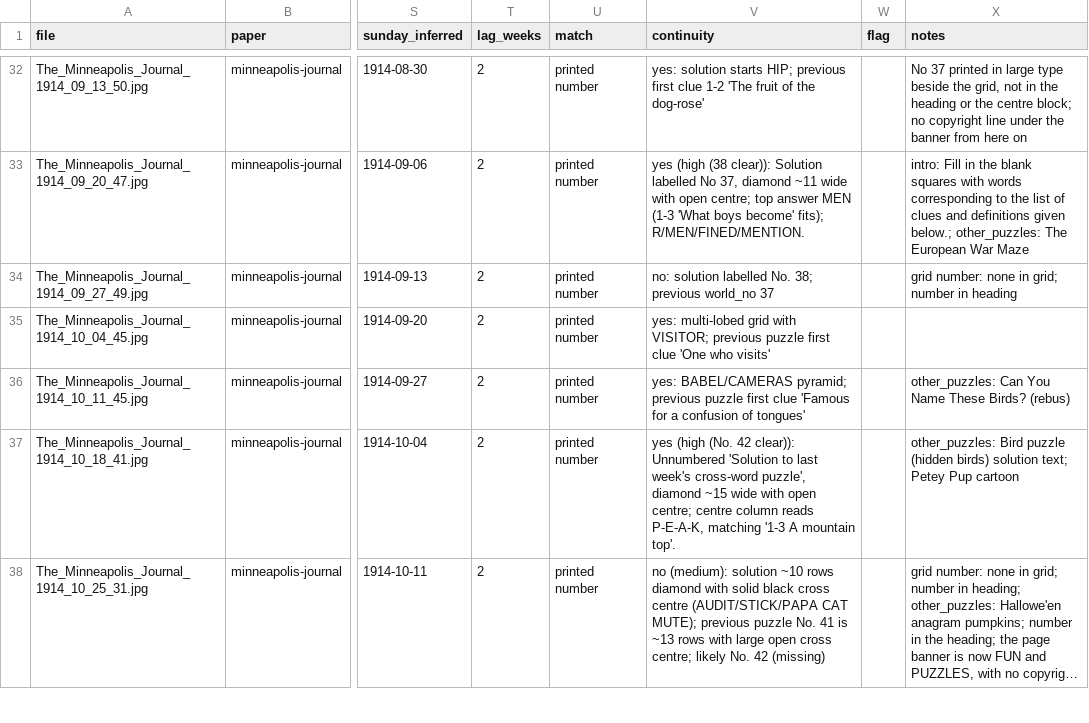
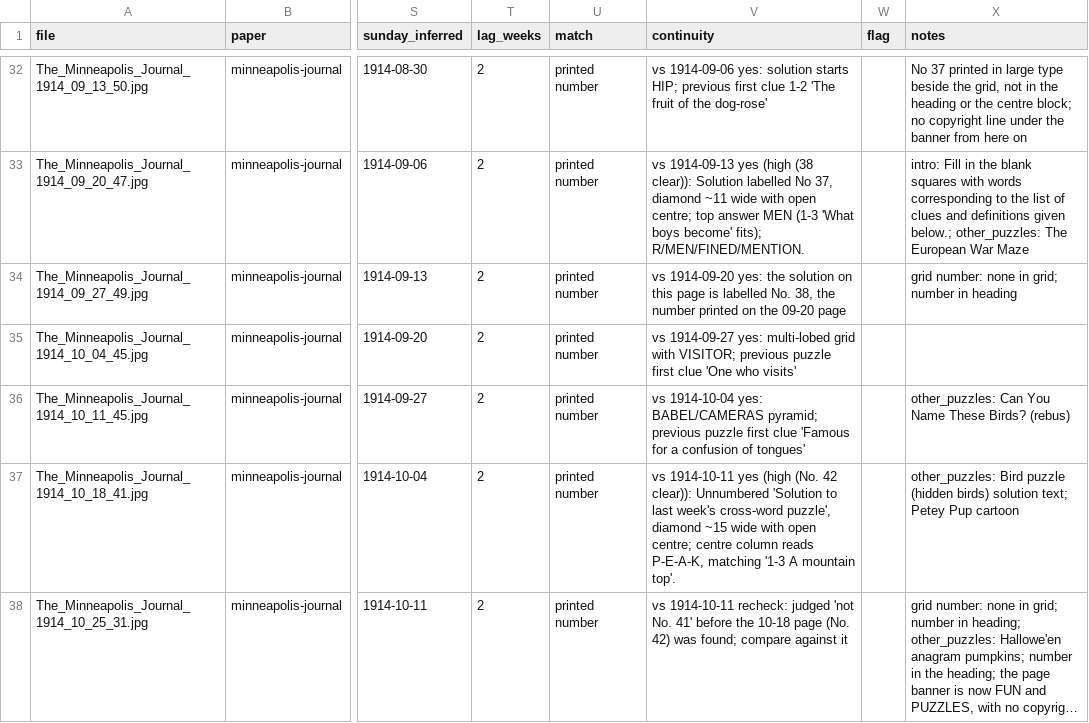
Before and after one commit to EveryPuzzleProject/newyorkworld, a TSV file: printings.tsv, drawn as a sheet; only a part is shown, gaps mark what is left out; long unchanged cells end in …; the diff covers the shown part only; the diff names each change by its address in the sheet, - before the commit and + after, or states it on an @@ line.

```diff
--- a/printings.tsv
+++ b/printings.tsv
-V32 (continuity): yes: solution…
+V32 (continuity): vs 1914-09-06 yes: solution…
-V33 (continuity): yes (high…
+V33 (continuity): vs 1914-09-13 yes (high…
-V34 (continuity): no: solution labelled No. 38; previous world_no 37
+V34 (continuity): vs 1914-09-20 yes: the solution on this page is labelled No. 38, the number printed on the 09-20 page
-V35 (continuity): yes: multi-lobed…
+V35 (continuity): vs 1914-09-27 yes: multi-lobed…
-V36 (continuity): yes: BABEL/CAMERAS…
+V36 (continuity): vs 1914-10-04 yes: BABEL/CAMERAS…
-V37 (continuity): yes (high…
+V37 (continuity): vs 1914-10-11 yes (high…
-V38 (continuity): no (medium): solution ~10 rows diamond with solid black cross centre (AUDIT/STICK/PAPA CAT MUTE); previous puzzle No. 41 is ~13 rows with large open cross centre; likely No. 42 (missing)
+V38 (continuity): vs 1914-10-11 recheck: judged 'not No. 41' before the 10-18 page (No. 42) was found; compare against it
```
Also changed, not shown: 87 edited cells elsewhere in this file, gaps.tsv, 3 other files.
